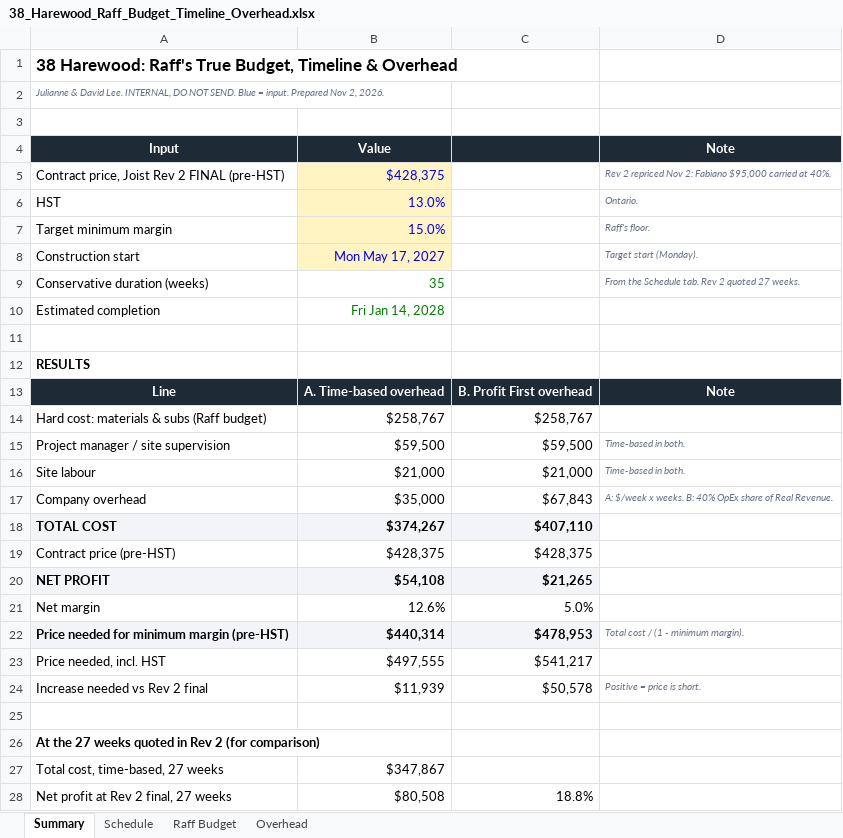
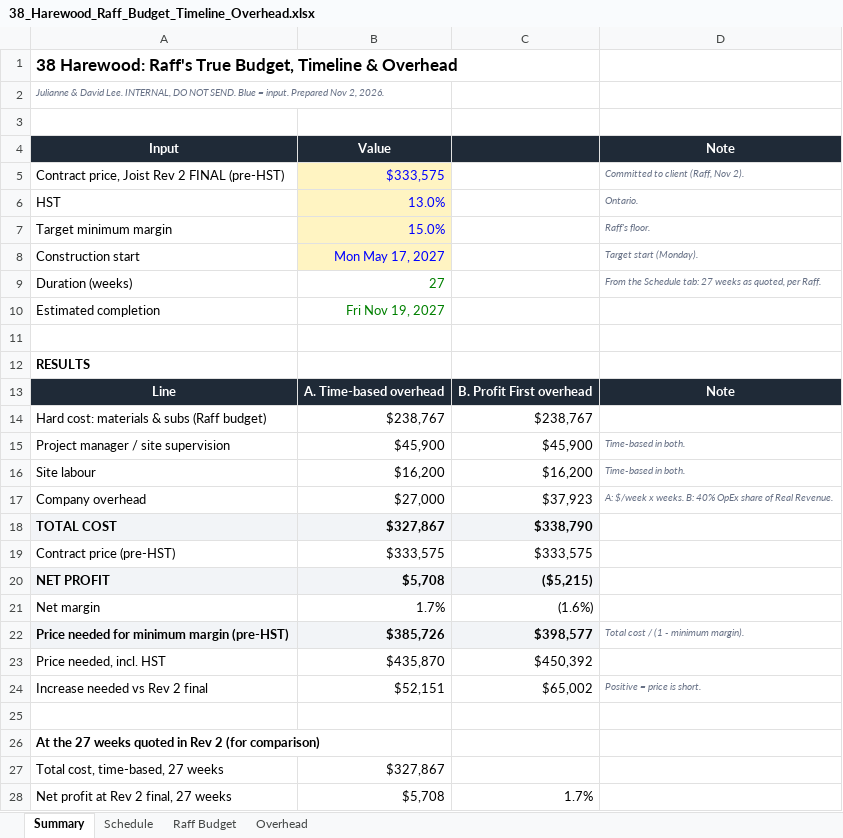
Before and after one commit to raff-cloud/laptop, an Excel workbook: Harewood/38_Harewood_Raff_Budget_Timeline_Overhead.xlsx, sheet Summary, drawn as a sheet; values as stored, in another font and other column widths than the file's, no borders; removed rows and columns are numbered as before the commit, all else as after; the diff names each change by its address in the sheet, - before the commit and + after, or states it on an @@ line.

```diff
--- a/Harewood/38_Harewood_Raff_Budget_Timeline_Overhead.xlsx (sheet Summary)
+++ b/Harewood/38_Harewood_Raff_Budget_Timeline_Overhead.xlsx (sheet Summary)
-B5 (Value): $428,375
+B5 (Value): $333,575
-D5 (Note): Rev 2 repriced Nov 2: Fabiano $95,000 carried at 40%.
+D5 (Note): Committed to client (Raff, Nov 2).
-row 9: Conservative duration (weeks) | 35 |  | From the Schedule tab. Rev 2 quoted 27 weeks.
+row 9: Duration (weeks) | 27 |  | From the Schedule tab: 27 weeks as quoted, per Raff.
-B10 (Value): Fri Jan 14, 2028
+B10 (Value): Fri Nov 19, 2027
-B14 (Value): $258,767
+B14 (Value): $238,767
-C14: $258,767
+C14: $238,767
-B15 (Value): $59,500
+B15 (Value): $45,900
-C15: $59,500
+C15: $45,900
-B16 (Value): $21,000
+B16 (Value): $16,200
-C16: $21,000
+C16: $16,200
-B17 (Value): $35,000
+B17 (Value): $27,000
-C17: $67,843
+C17: $37,923
-B18 (Value): $374,267
+B18 (Value): $327,867
-C18: $407,110
+C18: $338,790
-B19 (Value): $428,375
+B19 (Value): $333,575
-C19: $428,375
+C19: $333,575
-B20 (Value): $54,108
+B20 (Value): $5,708
-C20: $21,265
+C20: ($5,215)
-B21 (Value): 12.6%
+B21 (Value): 1.7%
-C21: 5.0%
+C21: (1.6%)
-B22 (Value): $440,314
+B22 (Value): $385,726
-C22: $478,953
+C22: $398,577
-B23 (Value): $497,555
+B23 (Value): $435,870
-C23: $541,217
+C23: $450,392
-B24 (Value): $11,939
+B24 (Value): $52,151
-C24: $50,578
+C24: $65,002
-B27 (Value): $347,867
+B27 (Value): $327,867
-B28 (Value): $80,508
+B28 (Value): $5,708
-C28: 18.8%
+C28: 1.7%
```
Also changed, not shown: sheet Schedule, sheet Overhead, sheet Raff Budget, Harewood/38_Harewood_Bid_Leveling_Sheet.xlsx, 1 other file.
